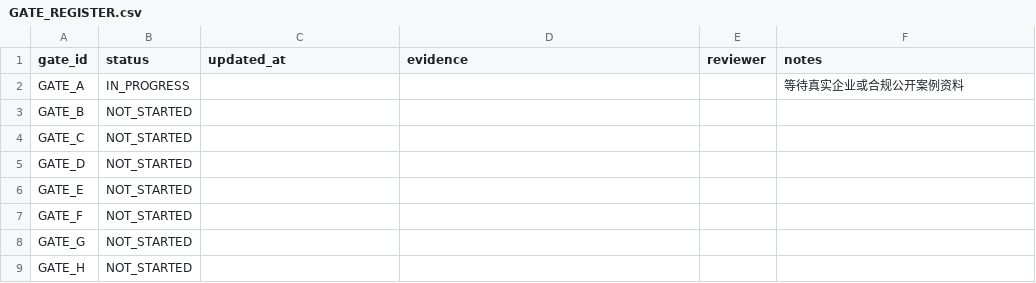
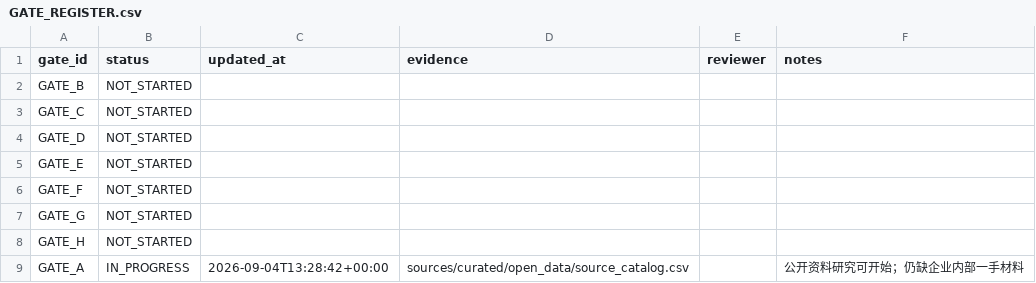
Before and after one commit to wenxvn/Software-Tax-risk-Open-source-Records-Mining, a CSV file: docs/workflow/GATE_REGISTER.csv, drawn as a sheet; removed rows and columns are numbered as before the commit, all else as after; the diff names each change by its address in the sheet, - before the commit and + after, or states it on an @@ line.

```diff
--- a/docs/workflow/GATE_REGISTER.csv
+++ b/docs/workflow/GATE_REGISTER.csv
-row 2: GATE_A | IN_PROGRESS |  |  |  | 等待真实企业或合规公开案例资料
+row 9: GATE_A | IN_PROGRESS | 2026-09-04T13:28:42+00:00 | sources/curated/open_data/source_catalog.csv |  | 公开资料研究可开始；仍缺企业内部一手材料
```
Also changed, not shown: 26 other files.
